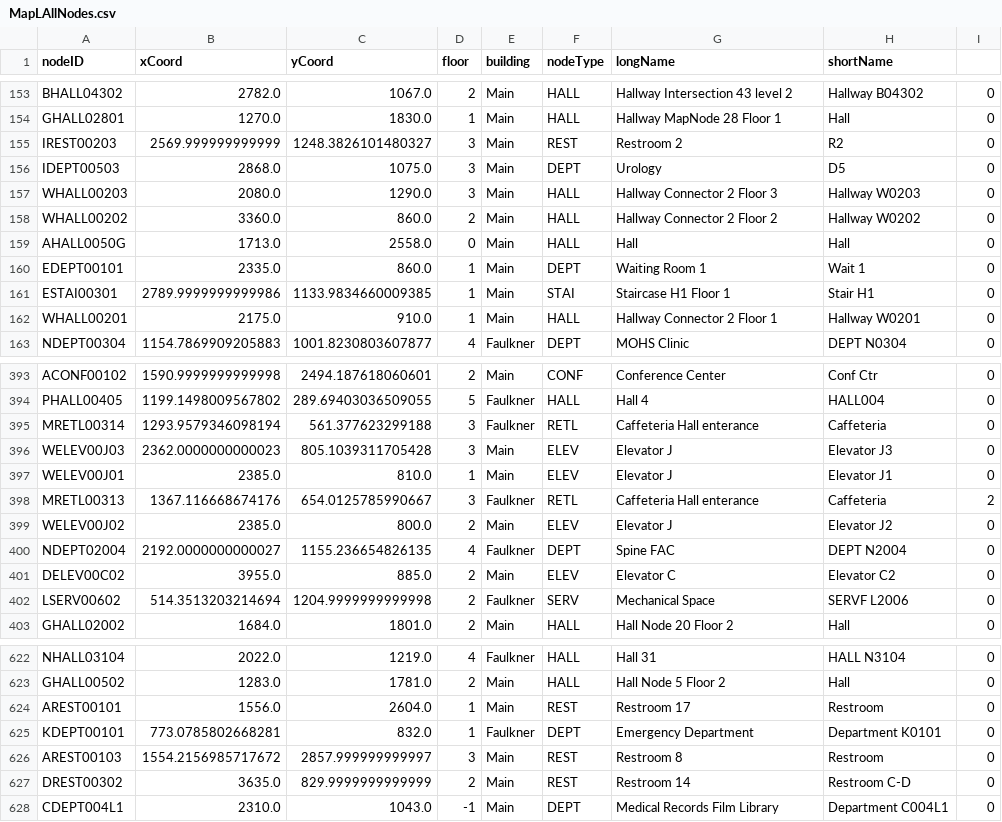
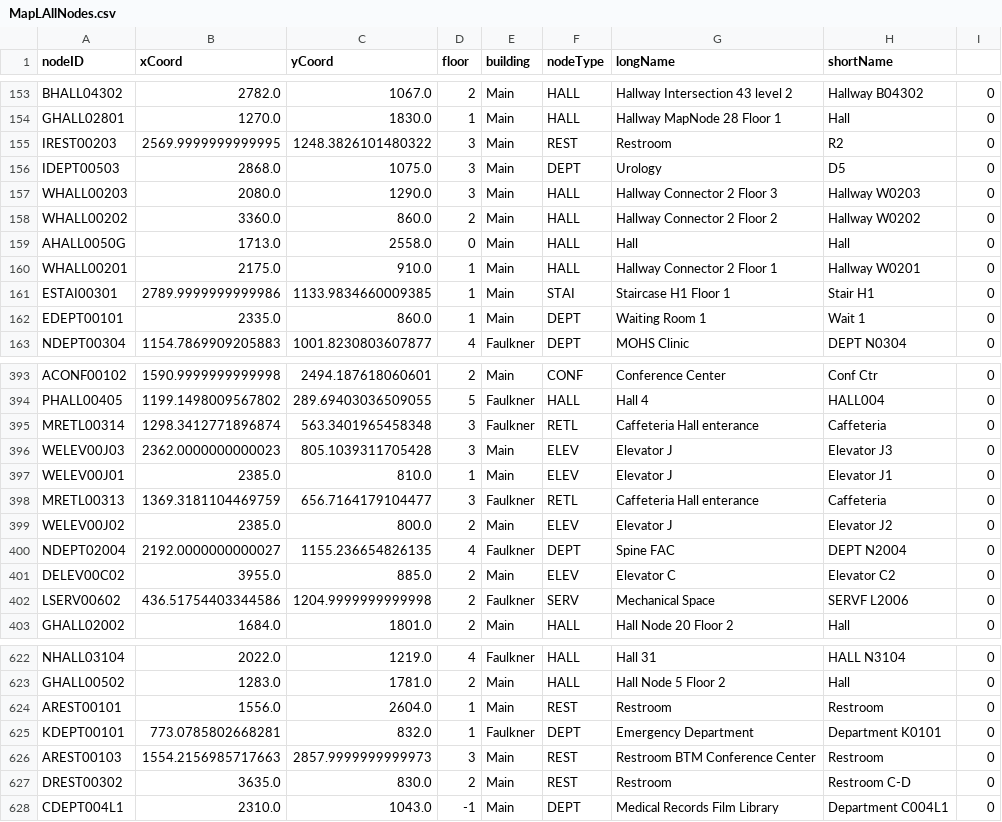
Before and after one commit to cscholler/SoftwareEngineeringD20, a CSV file: src/main/resources/edu/wpi/cs3733/d20/teamL/csv/MapLAllNodes.csv, drawn as a sheet; only a part is shown, gaps mark what is left out; the diff covers the shown part only.

```diff
--- a/src/main/resources/edu/wpi/cs3733/d20/teamL/csv/MapLAllNodes.csv
+++ b/src/main/resources/edu/wpi/cs3733/d20/teamL/csv/MapLAllNodes.csv
@@ -154,3 +154,3 @@ BHALL04302,2782.0,1067.0,2,Main,HALL,Hallway Intersection 43 level 2,Hallway B04
 GHALL02801,1270.0,1830.0,1,Main,HALL,Hallway MapNode 28 Floor 1,Hall,0
-IREST00203,2569.999999999999,1248.3826101480327,3,Main,REST,Restroom 2,R2,0
+IREST00203,2569.9999999999995,1248.3826101480322,3,Main,REST,Restroom,R2,0
 IDEPT00503,2868.0,1075.0,3,Main,DEPT,Urology,D5,0
@@ -159,5 +159,5 @@ WHALL00202,3360.0,860.0,2,Main,HALL,Hallway Connector 2 Floor 2,Hallway W0202,0
 AHALL0050G,1713.0,2558.0,0,Main,HALL,Hall,Hall,0
+WHALL00201,2175.0,910.0,1,Main,HALL,Hallway Connector 2 Floor 1,Hallway W0201,0
+ESTAI00301,2789.9999999999986,1133.9834660009385,1,Main,STAI,Staircase H1 Floor 1,Stair H1,0
 EDEPT00101,2335.0,860.0,1,Main,DEPT,Waiting Room 1,Wait 1,0
-ESTAI00301,2789.9999999999986,1133.9834660009385,1,Main,STAI,Staircase H1 Floor 1,Stair H1,0
-WHALL00201,2175.0,910.0,1,Main,HALL,Hallway Connector 2 Floor 1,Hallway W0201,0
 NDEPT00304,1154.7869909205883,1001.8230803607877,4,Faulkner,DEPT,MOHS Clinic,DEPT N0304,0
@@ -394,6 +394,6 @@ ACONF00102,1590.9999999999998,2494.187618060601,2,Main,CONF,Conference Center,Co
 PHALL00405,1199.1498009567802,289.69403036509055,5,Faulkner,HALL,Hall 4,HALL004,0
-MRETL00314,1293.9579346098194,561.377623299188,3,Faulkner,RETL,Caffeteria Hall enterance,Caffeteria,0
+MRETL00314,1298.3412771896874,563.3401965458348,3,Faulkner,RETL,Caffeteria Hall enterance,Caffeteria,0
 WELEV00J03,2362.0000000000023,805.1039311705428,3,Main,ELEV,Elevator J,Elevator J3,0
 WELEV00J01,2385.0,810.0,1,Main,ELEV,Elevator J,Elevator J1,0
-MRETL00313,1367.116668674176,654.0125785990667,3,Faulkner,RETL,Caffeteria Hall enterance,Caffeteria,2
+MRETL00313,1369.3181104469759,656.7164179104477,3,Faulkner,RETL,Caffeteria Hall enterance,Caffeteria,0
 WELEV00J02,2385.0,800.0,2,Main,ELEV,Elevator J,Elevator J2,0
@@ -401,3 +401,3 @@ NDEPT02004,2192.0000000000027,1155.236654826135,4,Faulkner,DEPT,Spine FAC,DEPT N
 DELEV00C02,3955.0,885.0,2,Main,ELEV,Elevator C,Elevator C2,0
-LSERV00602,514.3513203214694,1204.9999999999998,2,Faulkner,SERV,Mechanical Space,SERVF L2006,0
+LSERV00602,436.51754403344586,1204.9999999999998,2,Faulkner,SERV,Mechanical Space,SERVF L2006,0
 GHALL02002,1684.0,1801.0,2,Main,HALL,Hall Node 20 Floor 2,Hall,0
@@ -623,6 +623,6 @@ NHALL03104,2022.0,1219.0,4,Faulkner,HALL,Hall 31,HALL N3104,0
 GHALL00502,1283.0,1781.0,2,Main,HALL,Hall Node 5 Floor 2,Hall,0
-AREST00101,1556.0,2604.0,1,Main,REST,Restroom 17,Restroom,0
+AREST00101,1556.0,2604.0,1,Main,REST,Restroom,Restroom,0
 KDEPT00101,773.0785802668281,832.0,1,Faulkner,DEPT,Emergency Department,Department K0101,0
-AREST00103,1554.2156985717672,2857.999999999997,3,Main,REST,Restroom 8,Restroom,0
-DREST00302,3635.0,829.9999999999999,2,Main,REST,Restroom 14,Restroom C-D,0
+AREST00103,1554.2156985717663,2857.9999999999973,3,Main,REST,Restroom BTM Conference Center,Restroom,0
+DREST00302,3635.0,830.0,2,Main,REST,Restroom,Restroom C-D,0
 CDEPT004L1,2310.0,1043.0,-1,Main,DEPT,Medical Records Film Library,Department C004L1,0
```
Also changed, not shown: 3 added rows, 3 removed rows, 11 moved rows and 101 edited cells elsewhere in this file, src/main/resources/edu/wpi/cs3733/d20/teamL/csv/MapLAllEdges.csv, 3 other files.
